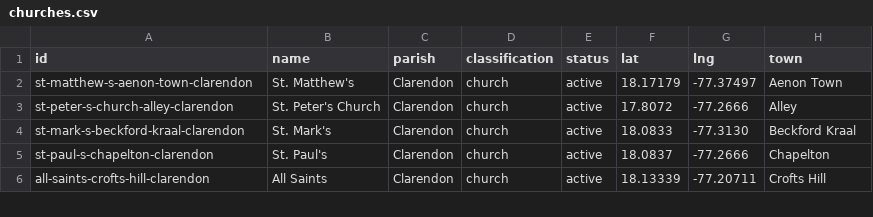
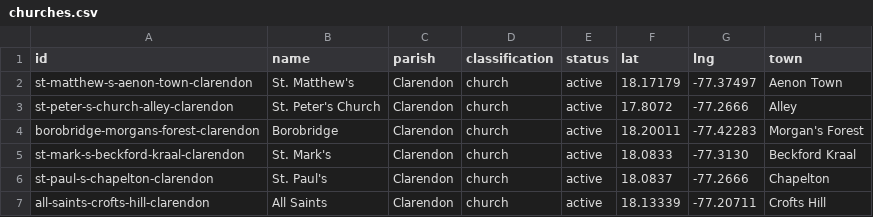
Before and after one commit to kwierenga/Anglican-Churches-in-Jamaica, a CSV file: data/churches.csv, drawn as a sheet; only a part is shown.

```diff
--- a/data/churches.csv
+++ b/data/churches.csv
@@ -3,2 +3,3 @@ st-matthew-s-aenon-town-clarendon,St. Matthew's,Clarendon,church,active,18.17179
 st-peter-s-church-alley-clarendon,St. Peter's Church,Clarendon,church,active,17.8072,-77.2666,Alley
+borobridge-morgans-forest-clarendon,Borobridge,Clarendon,church,active,18.20011,-77.42283,Morgan's Forest
 st-mark-s-beckford-kraal-clarendon,St. Mark's,Clarendon,church,active,18.0833,-77.3130,Beckford Kraal
```
